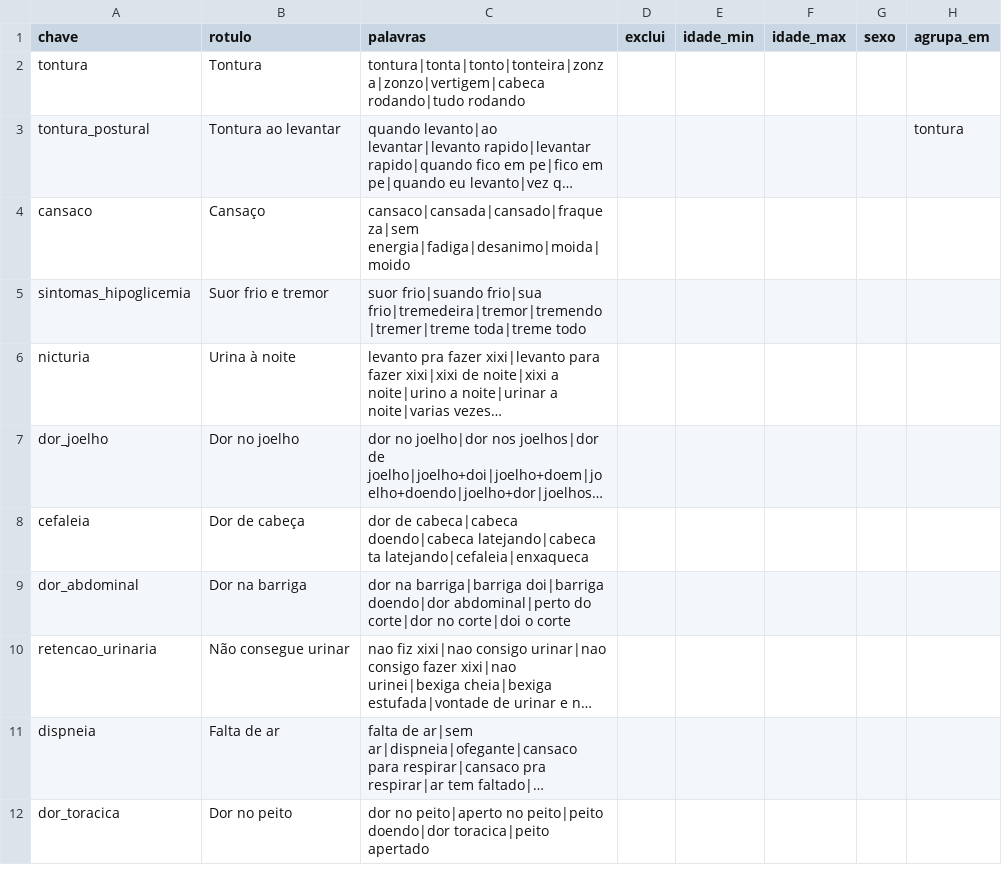
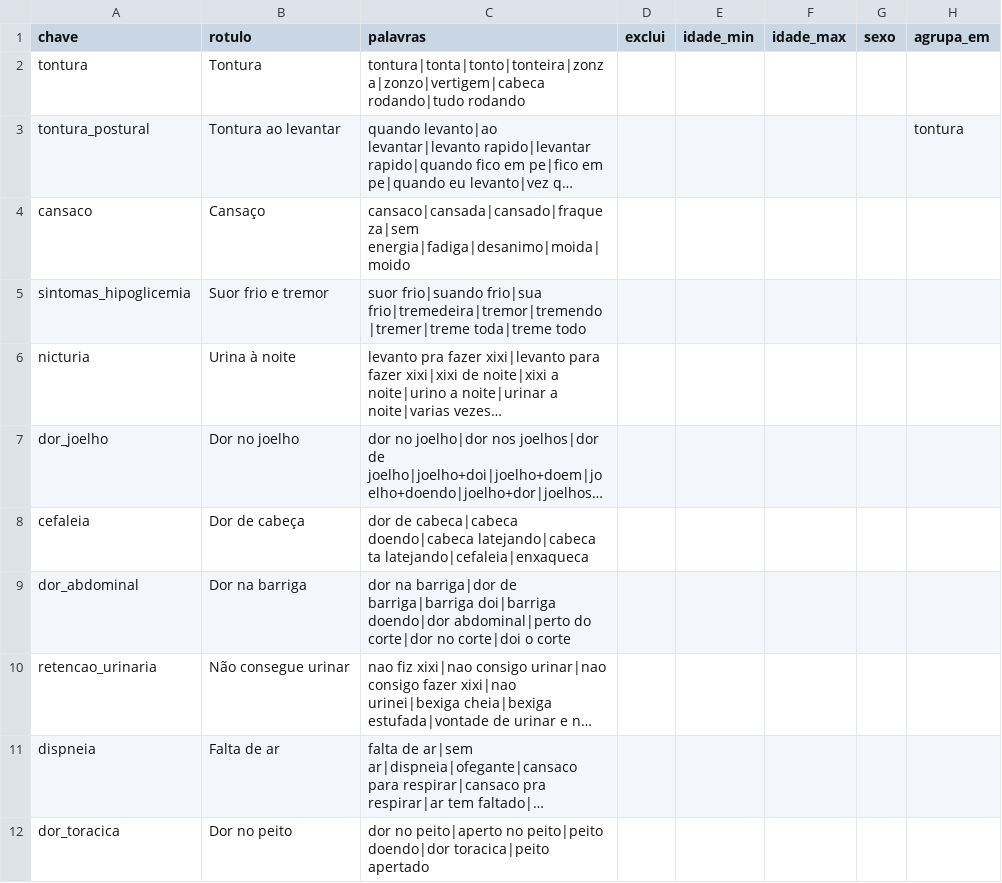
Before and after one commit to rafaelromanini/housIA, a CSV file: data/reference/consult_symptoms.csv, drawn as a sheet; only a part is shown; long unchanged cells end in …; the diff names each change by its address in the sheet, - before the commit and + after, or states it on an @@ line.

```diff
--- a/data/reference/consult_symptoms.csv
+++ b/data/reference/consult_symptoms.csv
-C9 (palavras): dor na barriga|barriga doi|barriga…
+C9 (palavras): dor na barriga|dor de barriga|barriga doi|barriga…
```
Also changed, not shown: 9 other files.
